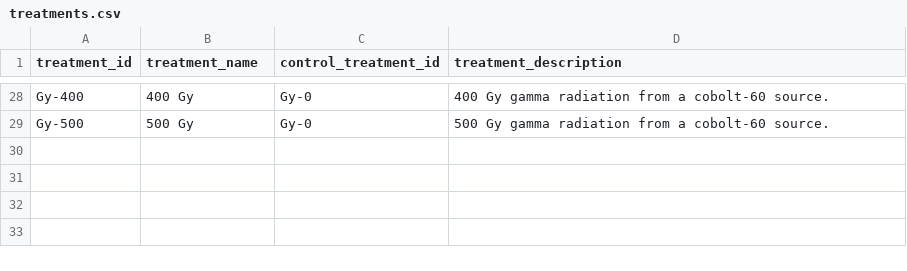
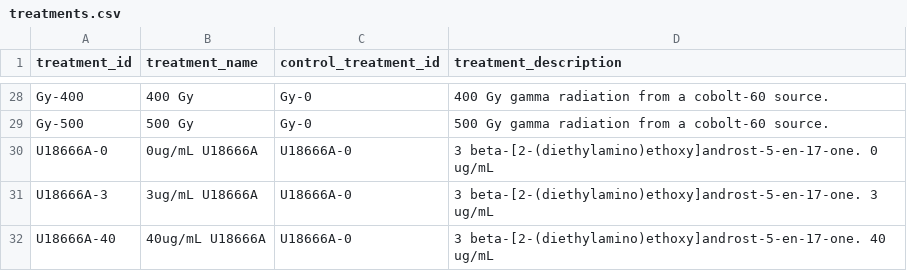
Before and after one commit to gaelfortin/rothfreezer, a CSV file: inst/db/treatments/treatments.csv, drawn as a sheet; only a part is shown, gaps mark what is left out; the diff names each change by its address in the sheet, - before the commit and + after, or states it on an @@ line.

Commit message:
Add U18666A treatments

```diff
--- a/inst/db/treatments/treatments.csv
+++ b/inst/db/treatments/treatments.csv
+row 30: U18666A-0 | 0ug/mL U18666A | U18666A-0 | 3 beta-[2-(diethylamino)ethoxy]androst-5-en-17-one. 0 ug/mL
+row 31: U18666A-3 | 3ug/mL U18666A | U18666A-0 | 3 beta-[2-(diethylamino)ethoxy]androst-5-en-17-one. 3 ug/mL
+row 32: U18666A-40 | 40ug/mL U18666A | U18666A-0 | 3 beta-[2-(diethylamino)ethoxy]androst-5-en-17-one. 40 ug/mL
```
